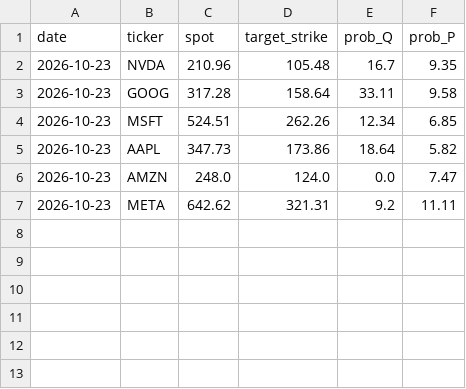
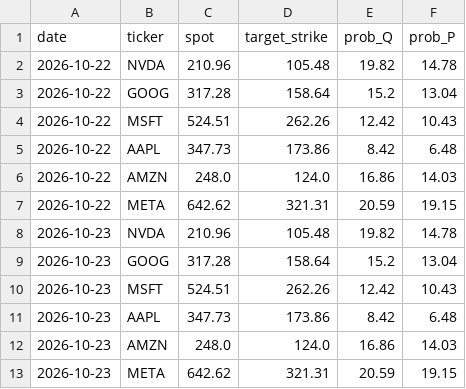
Before and after one commit to PrestonMcAfee/AI_Apocalypse, a CSV file: history.csv, drawn as a sheet.

```diff
--- a/history.csv
+++ b/history.csv
@@ -1,7 +1,13 @@
 date,ticker,spot,target_strike,prob_Q,prob_P
-2026-10-23,NVDA,210.96,105.48,16.7,9.35
-2026-10-23,GOOG,317.28,158.64,33.11,9.58
-2026-10-23,MSFT,524.51,262.26,12.34,6.85
-2026-10-23,AAPL,347.73,173.86,18.64,5.82
-2026-10-23,AMZN,248.0,124.0,0.0,7.47
-2026-10-23,META,642.62,321.31,9.2,11.11
+2026-10-22,NVDA,210.96,105.48,19.82,14.78
+2026-10-22,GOOG,317.28,158.64,15.2,13.04
+2026-10-22,MSFT,524.51,262.26,12.42,10.43
+2026-10-22,AAPL,347.73,173.86,8.42,6.48
+2026-10-22,AMZN,248.0,124.0,16.86,14.03
+2026-10-22,META,642.62,321.31,20.59,19.15
+2026-10-23,NVDA,210.96,105.48,19.82,14.78
+2026-10-23,GOOG,317.28,158.64,15.2,13.04
+2026-10-23,MSFT,524.51,262.26,12.42,10.43
+2026-10-23,AAPL,347.73,173.86,8.42,6.48
+2026-10-23,AMZN,248.0,124.0,16.86,14.03
+2026-10-23,META,642.62,321.31,20.59,19.15
```
Also changed, not shown: 3 other files.
